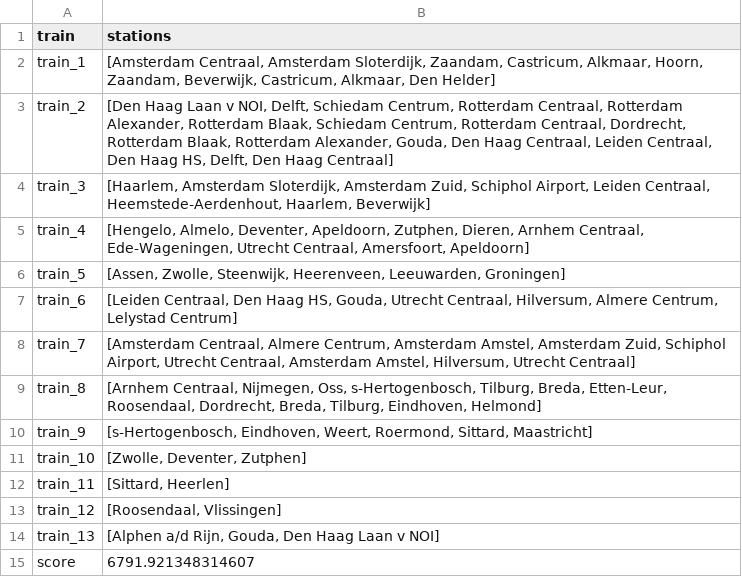
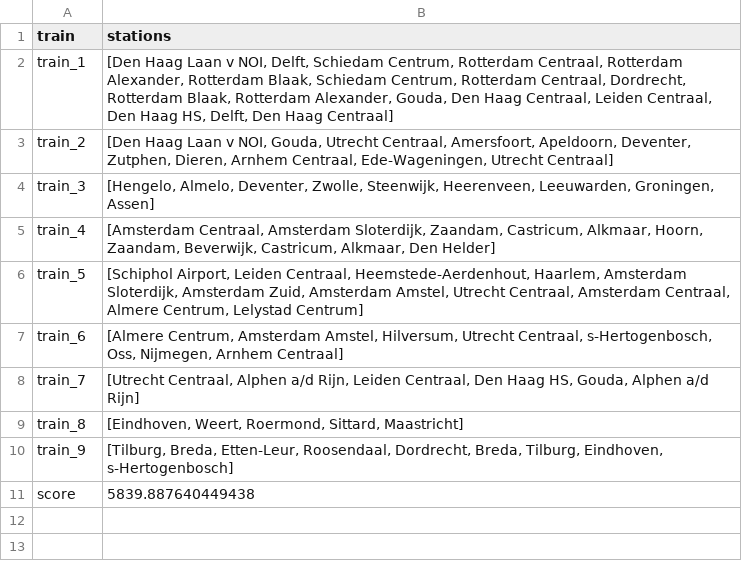
Before and after one commit to mootjeUva/TeamEctrie, a CSV file: output.csv, drawn as a sheet.

```diff
--- a/output.csv
+++ b/output.csv
@@ -1,15 +1,11 @@
 train,stations
-train_1,"[Amsterdam Centraal, Amsterdam Sloterdijk, Zaandam, Castricum, Alkmaar, Hoorn, Zaandam, Beverwijk, Castricum, Alkmaar, Den Helder]"
-train_2,"[Den Haag Laan v NOI, Delft, Schiedam Centrum, Rotterdam Centraal, Rotterdam Alexander, Rotterdam Blaak, Schiedam Centrum, Rotterdam Centraal, Dordrecht, Rotterdam Blaak, Rotterdam Alexander, Gouda, Den Haag Centraal, Leiden Centraal, Den Haag HS, Delft, Den Haag Centraal]"
-train_3,"[Haarlem, Amsterdam Sloterdijk, Amsterdam Zuid, Schiphol Airport, Leiden Centraal, Heemstede-Aerdenhout, Haarlem, Beverwijk]"
-train_4,"[Hengelo, Almelo, Deventer, Apeldoorn, Zutphen, Dieren, Arnhem Centraal, Ede-Wageningen, Utrecht Centraal, Amersfoort, Apeldoorn]"
-train_5,"[Assen, Zwolle, Steenwijk, Heerenveen, Leeuwarden, Groningen]"
-train_6,"[Leiden Centraal, Den Haag HS, Gouda, Utrecht Centraal, Hilversum, Almere Centrum, Lelystad Centrum]"
-train_7,"[Amsterdam Centraal, Almere Centrum, Amsterdam Amstel, Amsterdam Zuid, Schiphol Airport, Utrecht Centraal, Amsterdam Amstel, Hilversum, Utrecht Centraal]"
-train_8,"[Arnhem Centraal, Nijmegen, Oss, s-Hertogenbosch, Tilburg, Breda, Etten-Leur, Roosendaal, Dordrecht, Breda, Tilburg, Eindhoven, Helmond]"
-train_9,"[s-Hertogenbosch, Eindhoven, Weert, Roermond, Sittard, Maastricht]"
-train_10,"[Zwolle, Deventer, Zutphen]"
-train_11,"[Sittard, Heerlen]"
-train_12,"[Roosendaal, Vlissingen]"
-train_13,"[Alphen a/d Rijn, Gouda, Den Haag Laan v NOI]"
-score,6791.921348314607
+train_1,"[Den Haag Laan v NOI, Delft, Schiedam Centrum, Rotterdam Centraal, Rotterdam Alexander, Rotterdam Blaak, Schiedam Centrum, Rotterdam Centraal, Dordrecht, Rotterdam Blaak, Rotterdam Alexander, Gouda, Den Haag Centraal, Leiden Centraal, Den Haag HS, Delft, Den Haag Centraal]"
+train_2,"[Den Haag Laan v NOI, Gouda, Utrecht Centraal, Amersfoort, Apeldoorn, Deventer, Zutphen, Dieren, Arnhem Centraal, Ede-Wageningen, Utrecht Centraal]"
+train_3,"[Hengelo, Almelo, Deventer, Zwolle, Steenwijk, Heerenveen, Leeuwarden, Groningen, Assen]"
+train_4,"[Amsterdam Centraal, Amsterdam Sloterdijk, Zaandam, Castricum, Alkmaar, Hoorn, Zaandam, Beverwijk, Castricum, Alkmaar, Den Helder]"
+train_5,"[Schiphol Airport, Leiden Centraal, Heemstede-Aerdenhout, Haarlem, Amsterdam Sloterdijk, Amsterdam Zuid, Amsterdam Amstel, Utrecht Centraal, Amsterdam Centraal, Almere Centrum, Lelystad Centrum]"
+train_6,"[Almere Centrum, Amsterdam Amstel, Hilversum, Utrecht Centraal, s-Hertogenbosch, Oss, Nijmegen, Arnhem Centraal]"
+train_7,"[Utrecht Centraal, Alphen a/d Rijn, Leiden Centraal, Den Haag HS, Gouda, Alphen a/d Rijn]"
+train_8,"[Eindhoven, Weert, Roermond, Sittard, Maastricht]"
+train_9,"[Tilburg, Breda, Etten-Leur, Roosendaal, Dordrecht, Breda, Tilburg, Eindhoven, s-Hertogenbosch]"
+score,5839.887640449438
```
Also changed, not shown: 6 other files.
